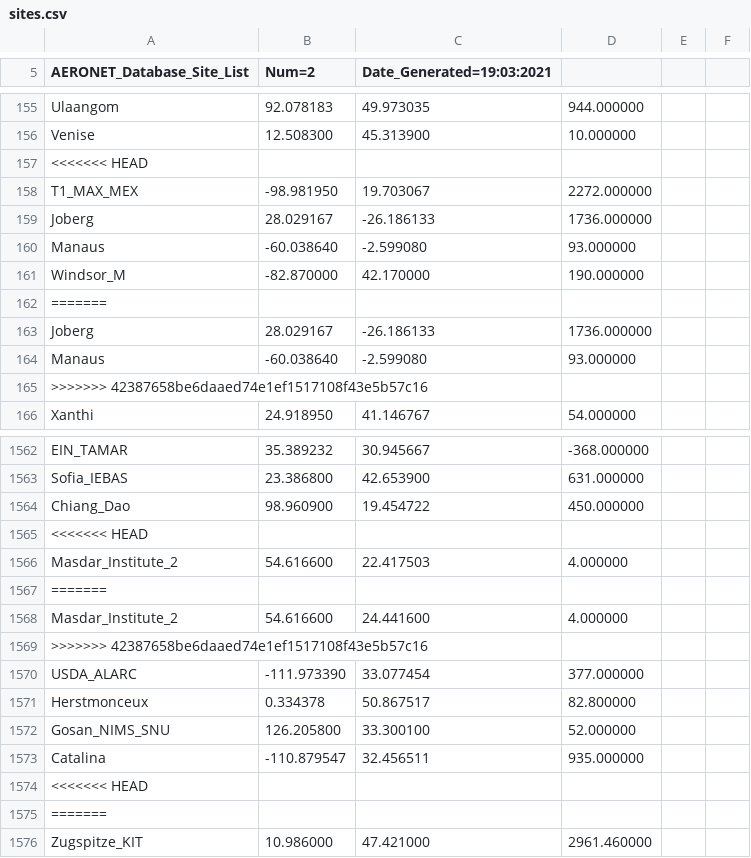
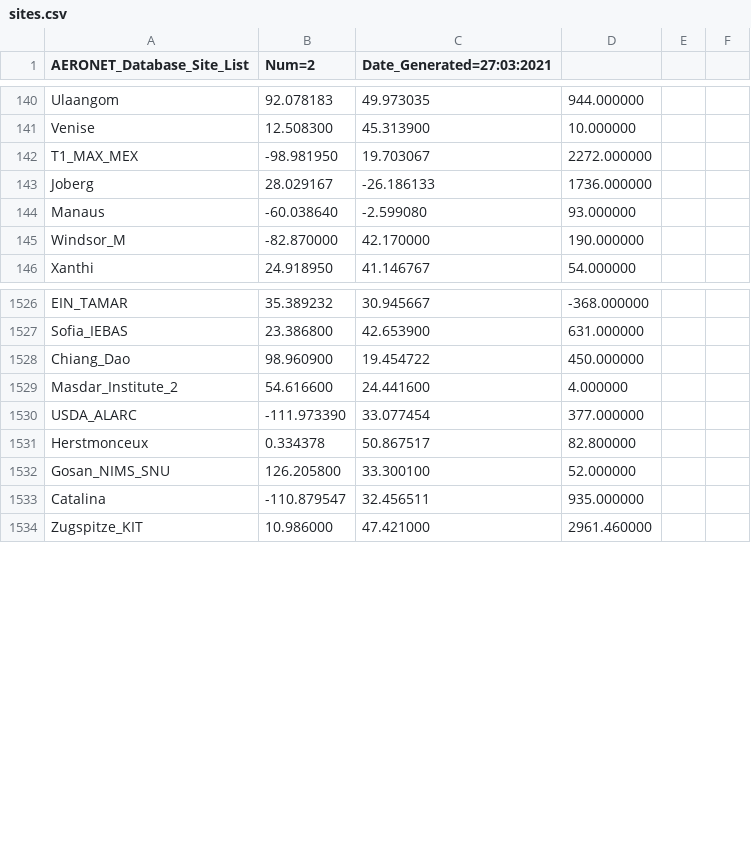
Before and after one commit to FaroukLemmouchi/pyaeronet, a CSV file: data/sites.csv, drawn as a sheet; only a part is shown, gaps mark what is left out; removed rows and columns are numbered as before the commit, all else as after; the diff covers the shown part only; the diff names each change by its address in the sheet, - before the commit and + after, or states it on an @@ line.

```diff
--- a/data/sites.csv
+++ b/data/sites.csv
-C1: Date_Generated=19:03:2021
+C1: Date_Generated=27:03:2021
-row 157: <<<<<<< HEAD
-row 162: =======
-row 163: Joberg | 28.029167 | -26.186133 | 1736.000000
-row 164: Manaus | -60.038640 | -2.599080 | 93.000000
-row 165: >>>>>>> 42387658be6daaed74e1ef1517108f43e5b57c16
-row 1565: <<<<<<< HEAD
-row 1566: Masdar_Institute_2 | 54.616600 | 22.417503 | 4.000000
-row 1567: =======
-row 1569: >>>>>>> 42387658be6daaed74e1ef1517108f43e5b57c16
-row 1574: <<<<<<< HEAD
-row 1575: =======
```
Also changed, not shown: 2 added rows and 32 removed rows elsewhere in this file, 5 other files.
